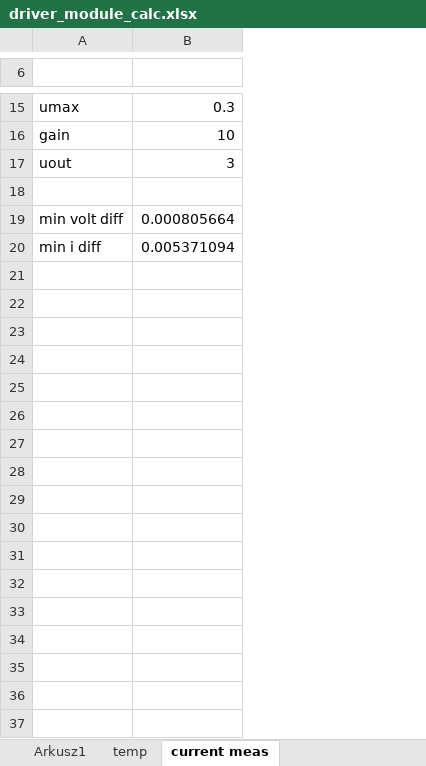
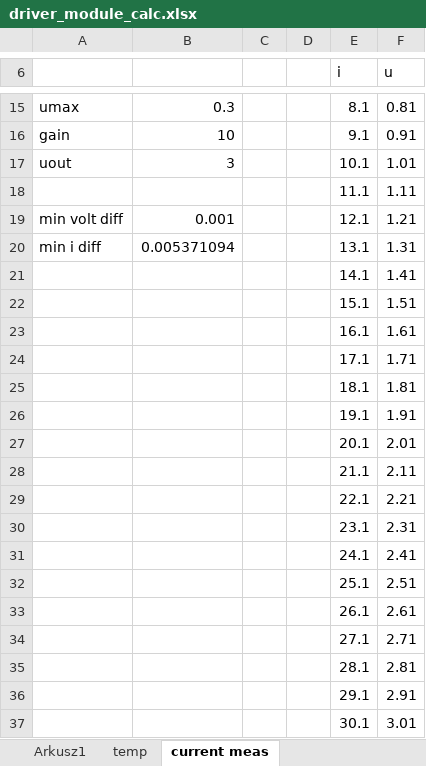
Before and after one commit to cjrnd/TEMiWCZ_BLDC_HW, an Excel workbook: driver_module_calc.xlsx, sheet current meas, drawn as a sheet; only a part is shown, gaps mark what is left out; values as stored, in another font and other column widths than the file's, no borders; charts and pictures not drawn; the diff covers the shown part only; the diff names each change by its address in the sheet, - before the commit and + after, or states it on an @@ line.

```diff
--- a/driver_module_calc.xlsx (sheet current meas)
+++ b/driver_module_calc.xlsx (sheet current meas)
+column C, empty
+column D, empty
+column E (i), rows 15-20: 8.1 | 9.1 | 10.1 | 11.1 | 12.1 | 13.1
+column F (u), rows 15-20: 0.81 | 0.91 | 1.01 | 1.11 | 1.21 | 1.31
-row 6: (empty)
+row 6:  |  |  |  | i | u
-row 18: (empty)
+row 18:  |  |  |  | 11.1 | 1.11
-B19: 0.000805664
+B19: 0.001
+row 21:  |  |  |  | 14.1 | 1.41
+row 22:  |  |  |  | 15.1 | 1.51
+row 23:  |  |  |  | 16.1 | 1.61
+row 24:  |  |  |  | 17.1 | 1.71
+row 25:  |  |  |  | 18.1 | 1.81
+row 26:  |  |  |  | 19.1 | 1.91
+row 27:  |  |  |  | 20.1 | 2.01
+row 28:  |  |  |  | 21.1 | 2.11
+row 29:  |  |  |  | 22.1 | 2.21
+row 30:  |  |  |  | 23.1 | 2.31
+row 31:  |  |  |  | 24.1 | 2.41
+row 32:  |  |  |  | 25.1 | 2.51
+row 33:  |  |  |  | 26.1 | 2.61
+row 34:  |  |  |  | 27.1 | 2.71
+row 35:  |  |  |  | 28.1 | 2.81
+row 36:  |  |  |  | 29.1 | 2.91
+row 37:  |  |  |  | 30.1 | 3.01
```
Also changed, not shown: 10 edited cells elsewhere in this sheet, sheet temp, charts or pictures, 14 other files.
